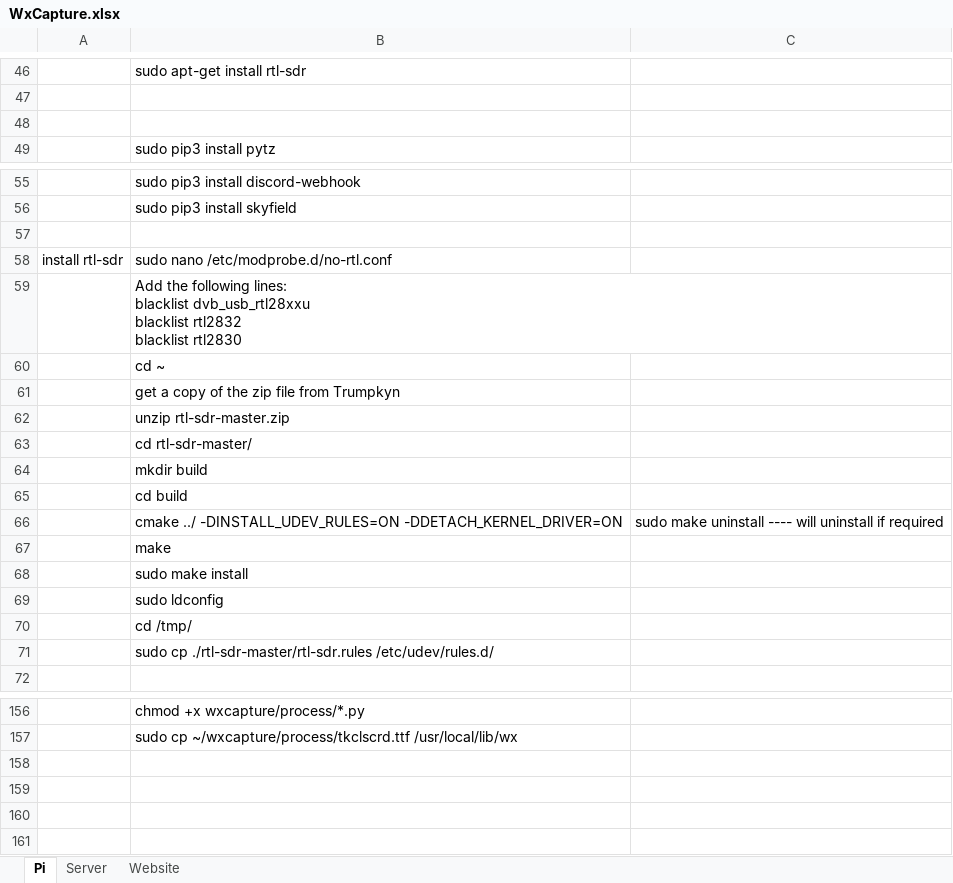
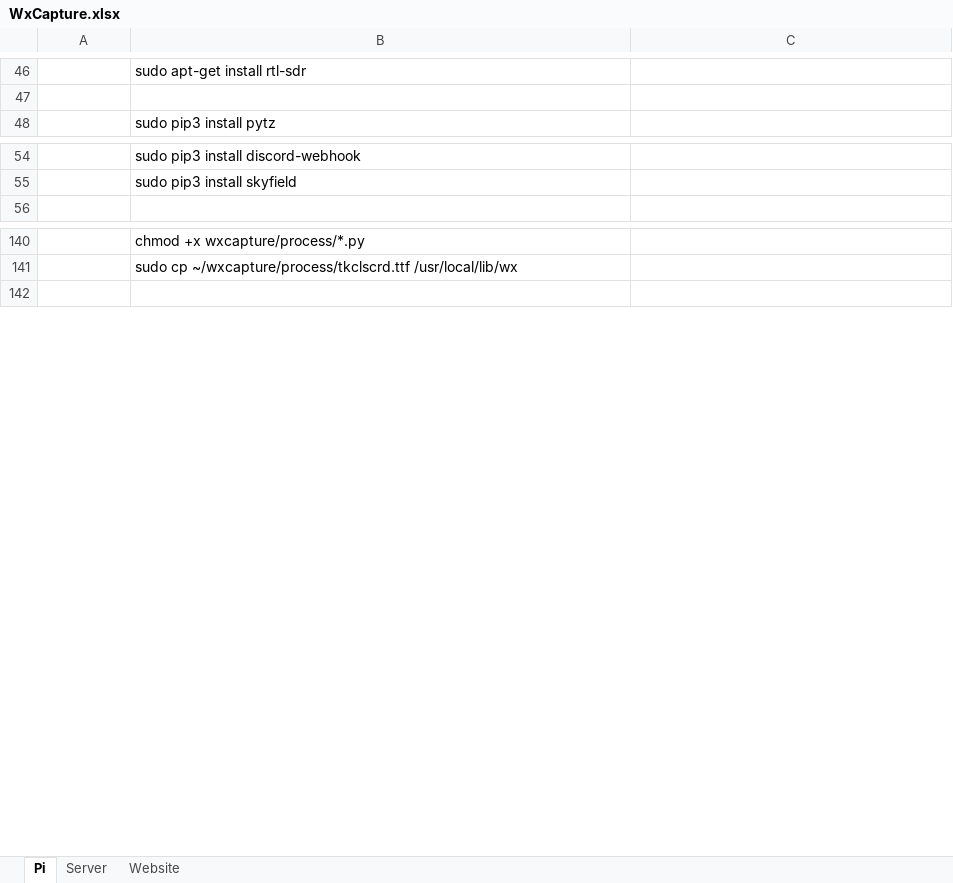
Before and after one commit to wxcapture/wxcapture, an Excel workbook: WxCapture.xlsx, sheet Pi, drawn as a sheet; only a part is shown, gaps mark what is left out; values as stored, in another font and other column widths than the file's, no borders; ↵ is a line break in a cell; the diff names each change by its address in the sheet, - before the commit and + after, or states it on an @@ line.

Commit message:
Updated instructions

```diff
--- a/WxCapture.xlsx (sheet Pi)
+++ b/WxCapture.xlsx (sheet Pi)
-row 48: (empty)
-row 57: (empty)
-row 58: install rtl-sdr | sudo nano /etc/modprobe.d/no-rtl.conf
-row 59:  | Add the following lines: ↵ blacklist dvb_usb_rtl28xxu ↵ blacklist rtl2832 ↵ blacklist rtl2830
-row 60:  | cd ~
-row 61:  | get a copy of the zip file from Trumpkyn
-row 62:  | unzip rtl-sdr-master.zip
-row 63:  | cd rtl-sdr-master/
-row 64:  | mkdir build
-row 65:  | cd build
-row 66:  | cmake ../ -DINSTALL_UDEV_RULES=ON -DDETACH_KERNEL_DRIVER=ON | sudo make uninstall ---- will uninstall if required
-row 67:  | make
-row 68:  | sudo make install
-row 69:  | sudo ldconfig
-row 70:  | cd /tmp/
-row 71:  | sudo cp ./rtl-sdr-master/rtl-sdr.rules /etc/udev/rules.d/
-row 158: (empty)
-row 159: (empty)
-row 160: (empty)
```
Also changed, not shown: sheet Website, sheet Server.
